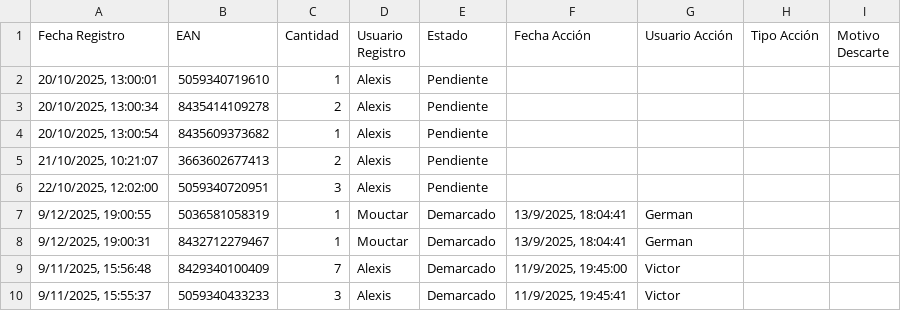
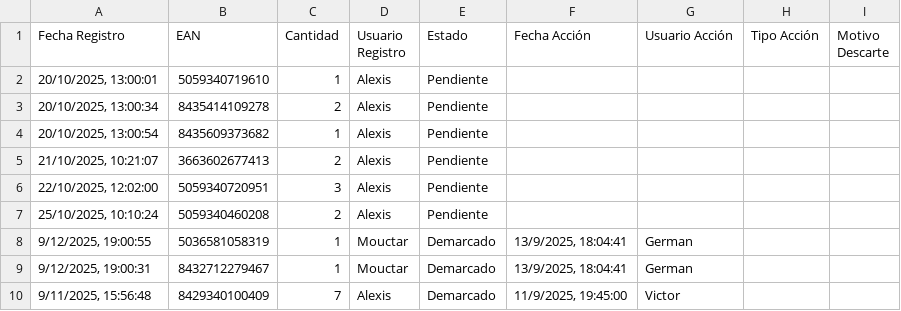
Before and after one commit to alexiscamero/buscador_ceramica, a CSV file: data/demarca.csv, drawn as a sheet; only a part is shown; the shorter side is filled out with more unchanged rows; the diff names each change by its address in the sheet, - before the commit and + after, or states it on an @@ line.

Commit message:
Actualización automática - Alexis - 25/10/2025, 10:10:28

```diff
--- a/data/demarca.csv
+++ b/data/demarca.csv
+row 7: 25/10/2025, 10:10:24 | 5059340460208 | 2 | Alexis | Pendiente
```
